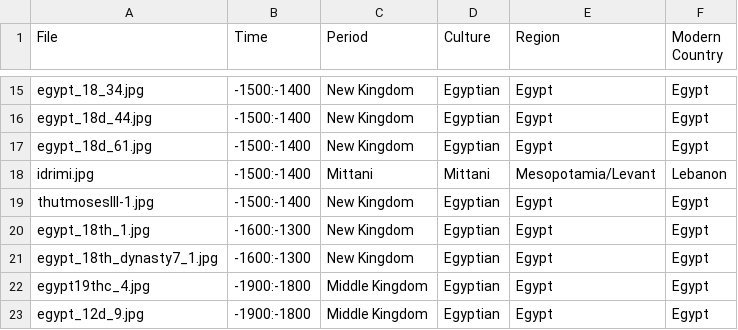
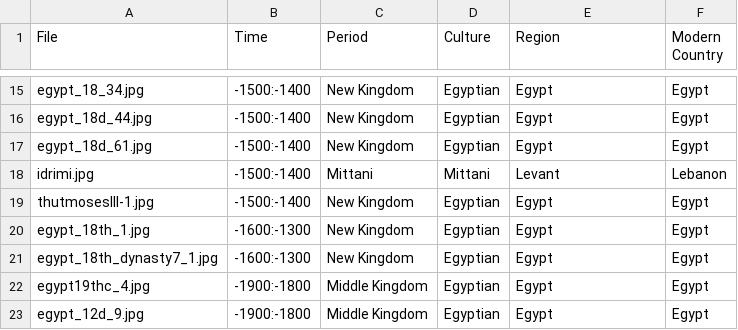
Before and after one commit to maltaweel/ImageComparison, a CSV file: pre9th/imageLink.csv, drawn as a sheet; only a part is shown, gaps mark what is left out.

Commit message:
commit

```diff
--- a/pre9th/imageLink.csv
+++ b/pre9th/imageLink.csv
@@ -17,3 +17,3 @@
 "egypt_18d_61.jpg","-1500:-1400","New Kingdom","Egyptian","Egypt","Egypt"
-"idrimi.jpg","-1500:-1400","Mittani","Mittani","Mesopotamia/Levant","Lebanon"
+"idrimi.jpg","-1500:-1400","Mittani","Mittani","Levant","Lebanon"
 "thutmosesIII-1.jpg","-1500:-1400","New Kingdom","Egyptian","Egypt","Egypt"
```
